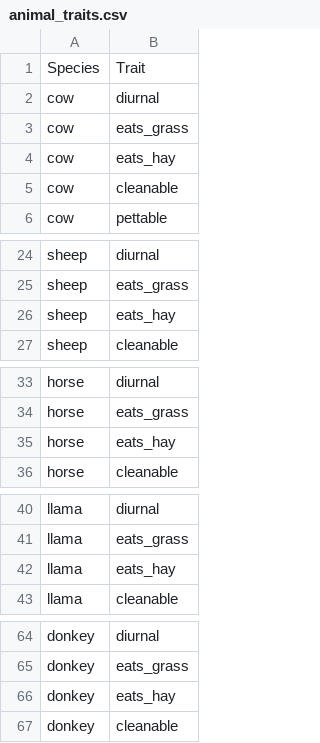
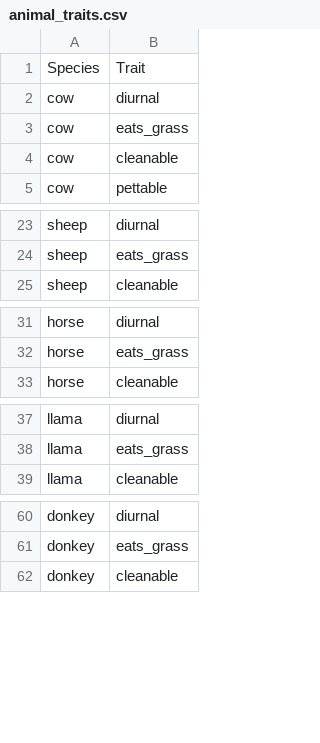
Before and after one commit to Harvest-Festival/Husbandry, a CSV file: src/generated/resources/data/husbandry/database/animal_traits.csv, drawn as a sheet; only a part is shown, gaps mark what is left out; the diff covers the shown part only; the diff names each change by its address in the sheet, - before the commit and + after, or states it on an @@ line.

Commit message:
merge grass and hay trait

```diff
--- a/src/generated/resources/data/husbandry/database/animal_traits.csv
+++ b/src/generated/resources/data/husbandry/database/animal_traits.csv
-row 4: cow | eats_hay
-row 26: sheep | eats_hay
-row 35: horse | eats_hay
-row 42: llama | eats_hay
-row 66: donkey | eats_hay
```
Also changed, not shown: 1 removed row elsewhere in this file, 13 other files.
